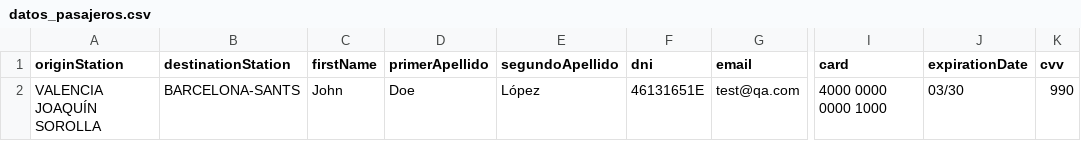
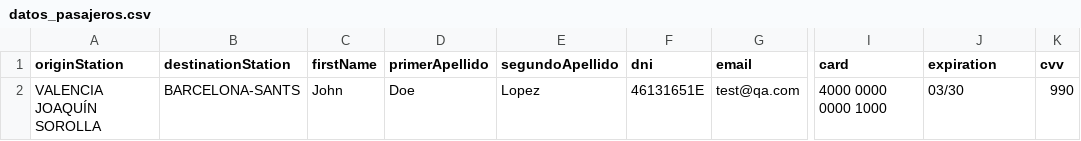
Before and after one commit to SaulIsusHerrero/saul_renfe_v2, a CSV file: src/main/java/utils/data/datos_pasajeros.csv, drawn as a sheet; only a part is shown, gaps mark what is left out; the diff names each change by its address in the sheet, - before the commit and + after, or states it on an @@ line.

```diff
--- a/src/main/java/utils/data/datos_pasajeros.csv
+++ b/src/main/java/utils/data/datos_pasajeros.csv
-J1: expirationDate
+J1: expiration
-E2 (segundoApellido): López
+E2 (segundoApellido): Lopez
```
Also changed, not shown: src/main/java/utils/data/datos_pasajeros_error_15d.csv, 3 other files.
